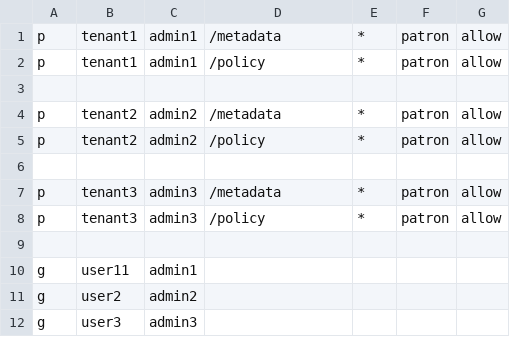
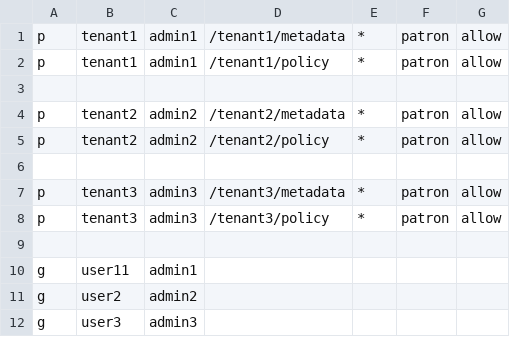
Before and after one commit to casbin/openstack-policy-editor, a CSV file: etc/patron/enable.csv, drawn as a sheet.

Commit message:
Add tenant prefix to the enable policy.

```diff
--- a/etc/patron/enable.csv
+++ b/etc/patron/enable.csv
@@ -1,9 +1,9 @@
-p, tenant1, admin1, /metadata, *, patron, allow
-p, tenant1, admin1, /policy, *, patron, allow
+p, tenant1, admin1, /tenant1/metadata, *, patron, allow
+p, tenant1, admin1, /tenant1/policy, *, patron, allow
 
-p, tenant2, admin2, /metadata, *, patron, allow
-p, tenant2, admin2, /policy, *, patron, allow
+p, tenant2, admin2, /tenant2/metadata, *, patron, allow
+p, tenant2, admin2, /tenant2/policy, *, patron, allow
 
-p, tenant3, admin3, /metadata, *, patron, allow
-p, tenant3, admin3, /policy, *, patron, allow
+p, tenant3, admin3, /tenant3/metadata, *, patron, allow
+p, tenant3, admin3, /tenant3/policy, *, patron, allow
 
```
